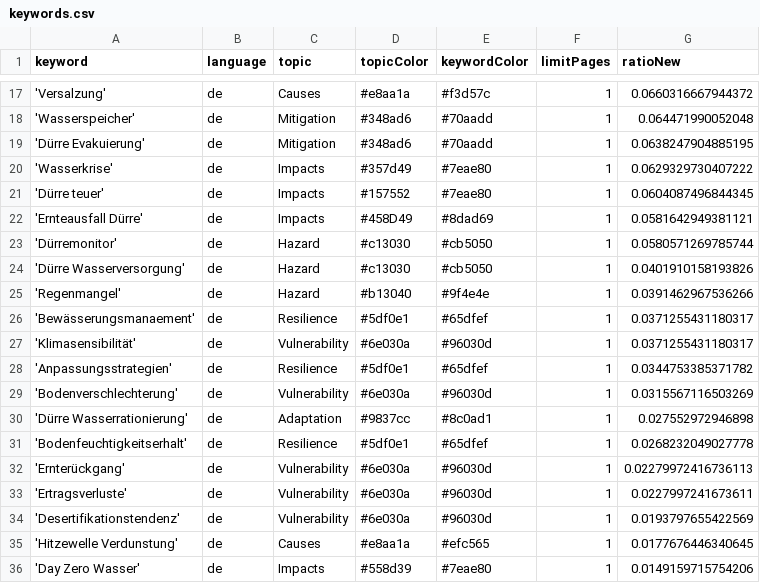
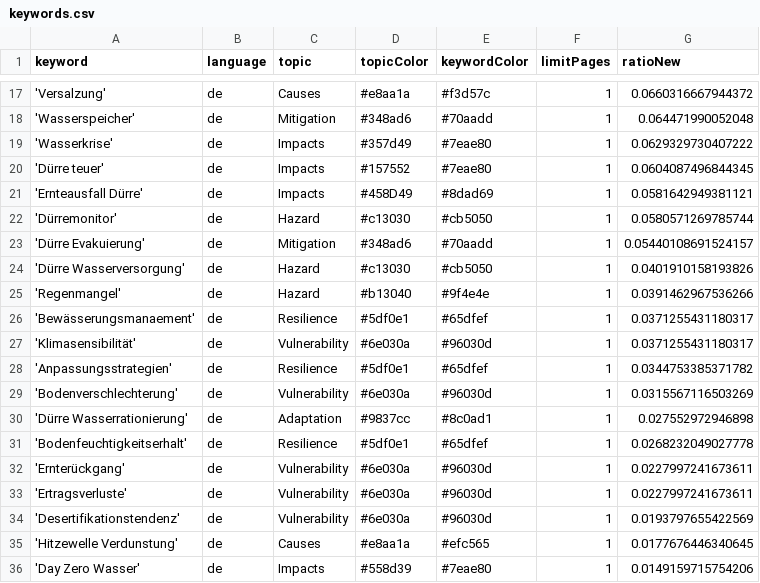
Before and after one commit to sonjanews/DroughtIsComing, a CSV file: keywords.csv, drawn as a sheet; only a part is shown, gaps mark what is left out.

Commit message:
Commit from GitHub Actions (harvest:0.0)

```diff
--- a/keywords.csv
+++ b/keywords.csv
@@ -18,3 +18,2 @@ keyword,language,topic,topicColor,keywordColor,limitPages,ratioNew
 'Wasserspeicher',de,Mitigation,#348ad6,#70aadd,1,0.064471990052048
-'Dürre Evakuierung',de,Mitigation,#348ad6,#70aadd,1,0.0638247904885195
 'Wasserkrise',de,Impacts,#357d49,#7eae80,1,0.0629329730407222
@@ -23,2 +22,3 @@ keyword,language,topic,topicColor,keywordColor,limitPages,ratioNew
 'Dürremonitor',de,Hazard,#c13030,#cb5050,1,0.0580571269785744
+'Dürre Evakuierung',de,Mitigation,#348ad6,#70aadd,1,0.05440108691524157
 'Dürre Wasserversorgung',de,Hazard,#c13030,#cb5050,1,0.0401910158193826
@@ -31,3 +31,3 @@ keyword,language,topic,topicColor,keywordColor,limitPages,ratioNew
 'Bodenfeuchtigkeitserhalt',de,Resilience, #5df0e1, #65dfef,1,0.0268232049027778
-'Ernterückgang',de,Vulnerability, #6e030a, #96030d,1,0.02279972416736113
+'Ernterückgang',de,Vulnerability, #6e030a, #96030d,1,0.0227997241673611
 'Ertragsverluste',de,Vulnerability, #6e030a, #96030d,1,0.0227997241673611
```
